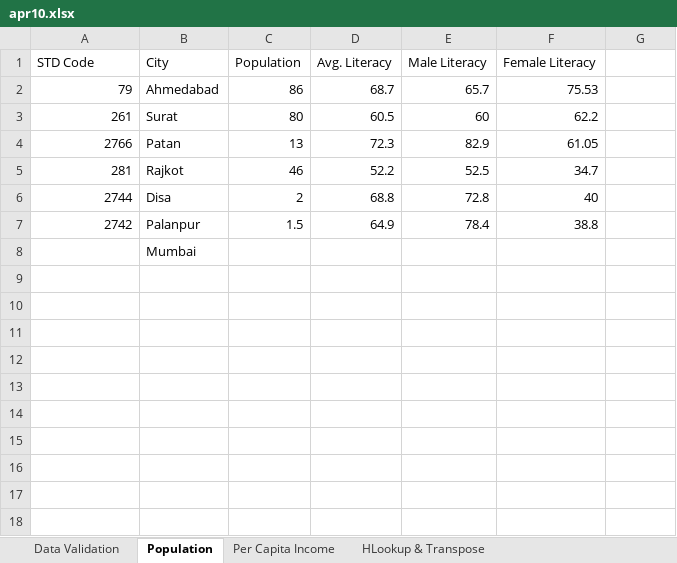
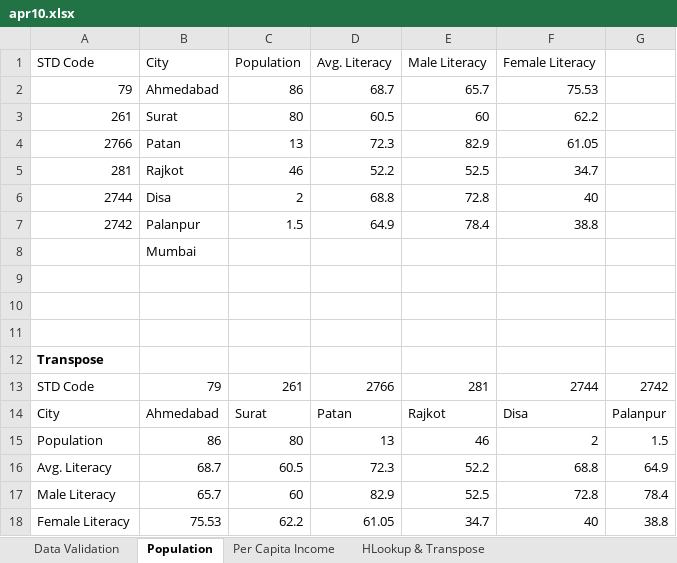
Before and after one commit to alakhpandya/all_batches, an Excel workbook: 25_Lamya_Harsh_DS/apr10.xlsx, sheet Population, drawn as a sheet; values as stored, in another font and other column widths than the file's, no borders; the diff names each change by its address in the sheet, - before the commit and + after, or states it on an @@ line.

```diff
--- a/25_Lamya_Harsh_DS/apr10.xlsx (sheet Population)
+++ b/25_Lamya_Harsh_DS/apr10.xlsx (sheet Population)
+row 9: (empty)
+row 10: (empty)
+row 11: (empty)
+row 12: Transpose
+row 13: STD Code | 79 | 261 | 2766 | 281 | 2744 | 2742
+row 14: City | Ahmedabad | Surat | Patan | Rajkot | Disa | Palanpur
+row 15: Population | 86 | 80 | 13 | 46 | 2 | 1.5
+row 16: Avg. Literacy | 68.7 | 60.5 | 72.3 | 52.2 | 68.8 | 64.9
+row 17: Male Literacy | 65.7 | 60 | 82.9 | 52.5 | 72.8 | 78.4
+row 18: Female Literacy | 75.53 | 62.2 | 61.05 | 34.7 | 40 | 38.8
```
Also changed, not shown: sheet Per Capita Income, sheet HLookup & Transpose, 6 other files.
